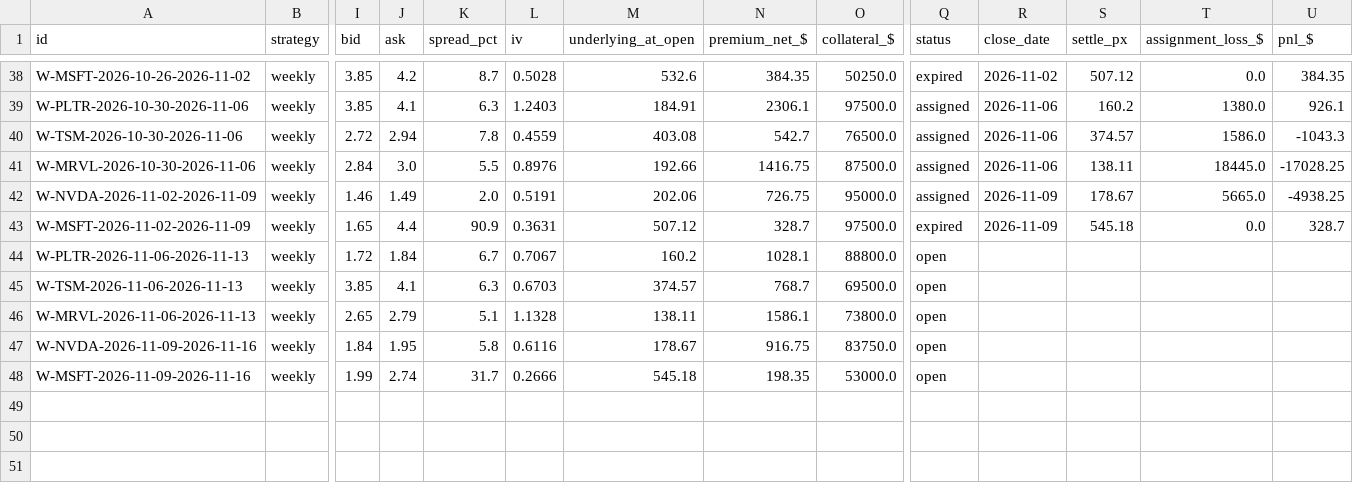
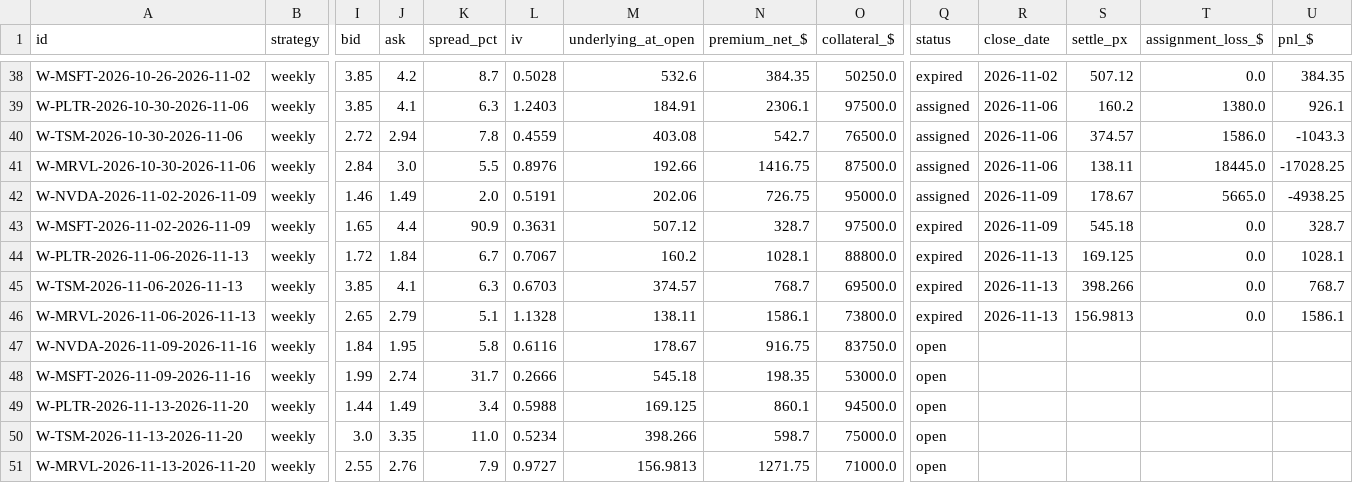
Before and after one commit to Moopheus1/Quant-Records, a CSV file: puts/data/stocks/ledger.csv, drawn as a sheet; only a part is shown, gaps mark what is left out; rows hold the shown columns only; the diff names each change by its address in the sheet, - before the commit and + after, or states it on an @@ line.

```diff
--- a/puts/data/stocks/ledger.csv
+++ b/puts/data/stocks/ledger.csv
-Q44:Q46 (status): open
+Q44:Q46 (status): expired
-R44:R46 (close_date): (empty)
+R44:R46 (close_date): 2026-11-13
-S44 (settle_px): (empty)
+S44 (settle_px): 169.125
-T44:T46 (assignment_loss_$): (empty)
+T44:T46 (assignment_loss_$): 0.0
-U44 (pnl_$): (empty)
+U44 (pnl_$): 1028.1
-S45 (settle_px): (empty)
+S45 (settle_px): 398.266
-U45 (pnl_$): (empty)
+U45 (pnl_$): 768.7
-S46 (settle_px): (empty)
+S46 (settle_px): 156.9813
-U46 (pnl_$): (empty)
+U46 (pnl_$): 1586.1
+row 49: W-PLTR-2026-11-13-2026-11-20 | weekly | 1.44 | 1.49 | 3.4 | 0.5988 | 169.125 | 860.1 | 94500.0 | open
+row 50: W-TSM-2026-11-13-2026-11-20 | weekly | 3.0 | 3.35 | 11.0 | 0.5234 | 398.266 | 598.7 | 75000.0 | open
+row 51: W-MRVL-2026-11-13-2026-11-20 | weekly | 2.55 | 2.76 | 7.9 | 0.9727 | 156.9813 | 1271.75 | 71000.0 | open
```
Also changed, not shown: puts/data/etfs/closes.csv, puts/data/etfs/equity.csv, 5 other files.
